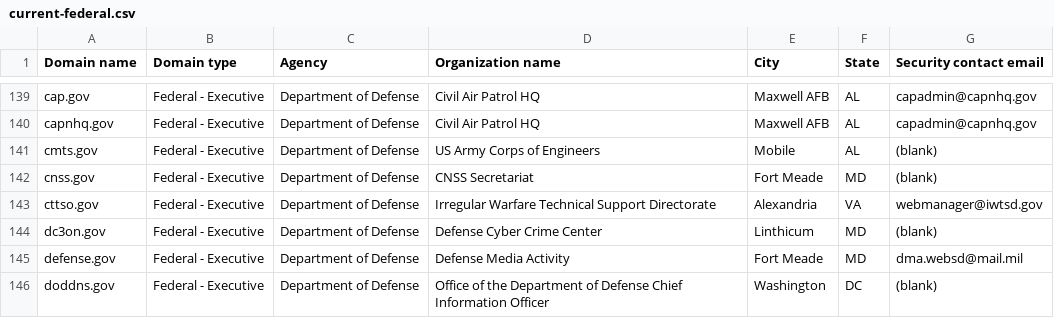
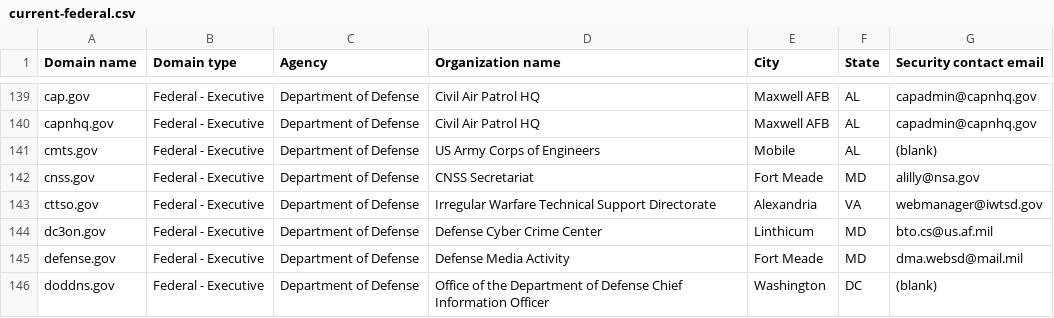
Before and after one commit to LadyPhoeynix/dotgov-data, a CSV file: current-federal.csv, drawn as a sheet; only a part is shown, gaps mark what is left out.

Commit message:
Flat: latest data (2025-06-07T06:36:11.211Z) {   "date": "2025-06-07T06:36:11.211Z",   "files": [     {       "name": "current-federal.csv",       "deltaBytes": 16,       "source": "https://manage.get.gov/api/v1/get-report/current-federal"     },     {       "name": "current-full.csv",       "deltaBytes": 581,       "source": "https://manage.get.gov/api/v1/get-report/current-full"     }   ] }

```diff
--- a/current-federal.csv
+++ b/current-federal.csv
@@ -141,5 +141,5 @@ capnhq.gov,Federal - Executive,Department of Defense,Civil Air Patrol HQ,Maxwell
 cmts.gov,Federal - Executive,Department of Defense,US Army Corps of Engineers,Mobile,AL,(blank)
-cnss.gov,Federal - Executive,Department of Defense,CNSS Secretariat,Fort Meade,MD,(blank)
+cnss.gov,Federal - Executive,Department of Defense,CNSS Secretariat,Fort Meade,MD,alilly@nsa.gov
 cttso.gov,Federal - Executive,Department of Defense,Irregular Warfare Technical Support Directorate,Alexandria,VA,webmanager@iwtsd.gov
-dc3on.gov,Federal - Executive,Department of Defense,Defense Cyber Crime Center,Linthicum,MD,(blank)
+dc3on.gov,Federal - Executive,Department of Defense,Defense Cyber Crime Center,Linthicum,MD,bto.cs@us.af.mil
 defense.gov,Federal - Executive,Department of Defense,Defense Media Activity,Fort Meade,MD,dma.websd@mail.mil
```
Also changed, not shown: 1 other file.
